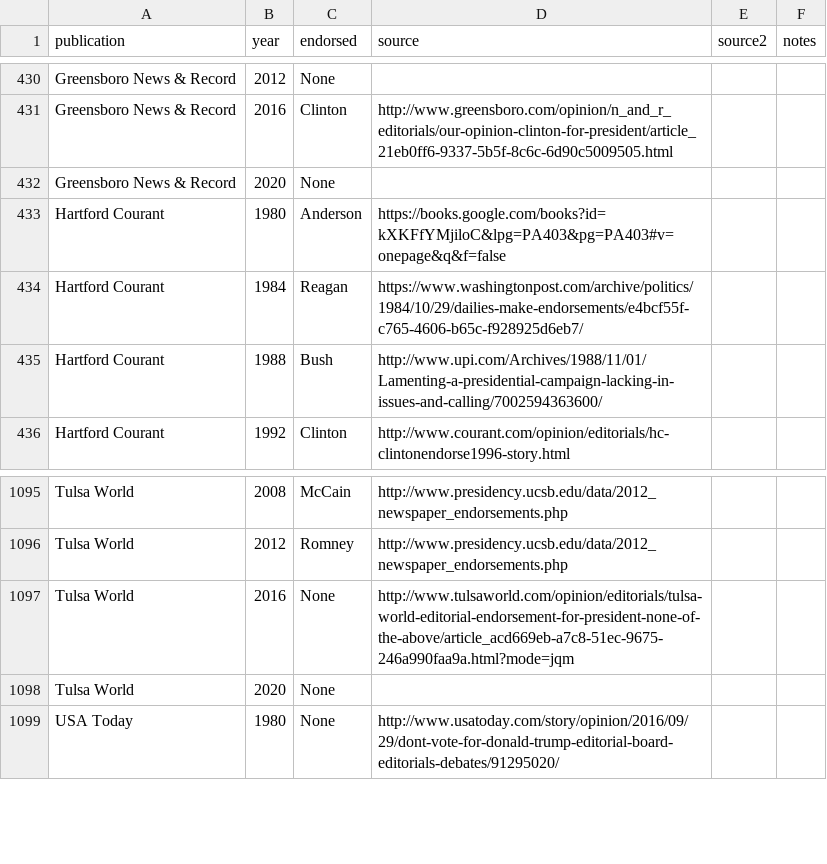
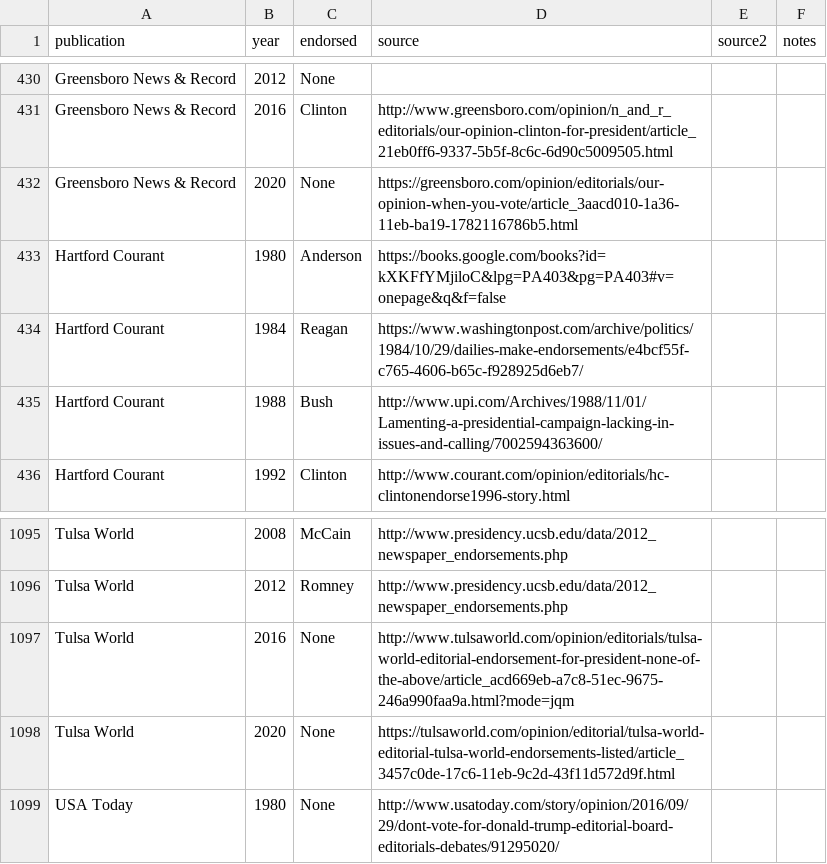
Before and after one commit to veltman/endorsements, a CSV file: endorsements.csv, drawn as a sheet; only a part is shown, gaps mark what is left out; the diff covers the shown part only.

Commit message:
Add Toledo Blade/Pittsburgh Post-Gazette, additional sources

```diff
--- a/endorsements.csv
+++ b/endorsements.csv
@@ -431,3 +431,3 @@ Greensboro News & Record,2012,None,,,
 Greensboro News & Record,2016,Clinton,http://www.greensboro.com/opinion/n_and_r_editorials/our-opinion-clinton-for-president/article_21eb0ff6-9337-5b5f-8c6c-6d90c5009505.html,,
-Greensboro News & Record,2020,None,,,
+Greensboro News & Record,2020,None,https://greensboro.com/opinion/editorials/our-opinion-when-you-vote/article_3aacd010-1a36-11eb-ba19-1782116786b5.html,,
 Hartford Courant,1980,Anderson,https://books.google.com/books?id=kXKFfYMjiloC&lpg=PA403&pg=PA403#v=onepage&q&f=false,,
@@ -1097,3 +1097,3 @@ Tulsa World,2012,Romney,http://www.presidency.ucsb.edu/data/2012_newspaper_endor
 Tulsa World,2016,None,http://www.tulsaworld.com/opinion/editorials/tulsa-world-editorial-endorsement-for-president-none-of-the-above/article_acd669eb-a7c8-51ec-9675-246a990faa9a.html?mode=jqm,,
-Tulsa World,2020,None,,,
+Tulsa World,2020,None,https://tulsaworld.com/opinion/editorial/tulsa-world-editorial-tulsa-world-endorsements-listed/article_3457c0de-17c6-11eb-9c2d-43f11d572d9f.html,,
 USA Today,1980,None,http://www.usatoday.com/story/opinion/2016/09/29/dont-vote-for-donald-trump-editorial-board-editorials-debates/91295020/,,
```
Also changed, not shown: 13 edited cells elsewhere in this file, 1 other file.
